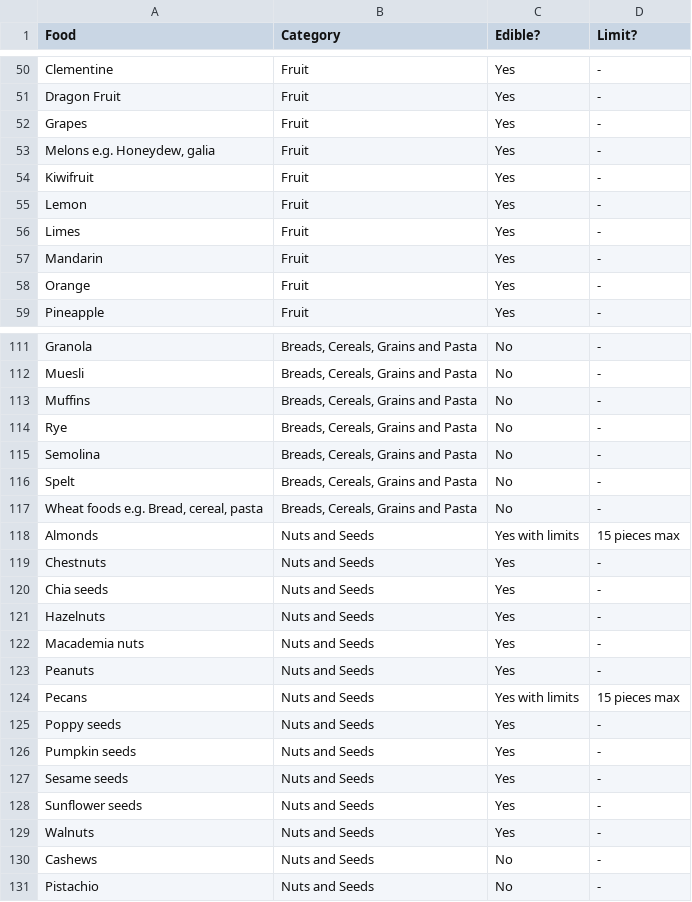
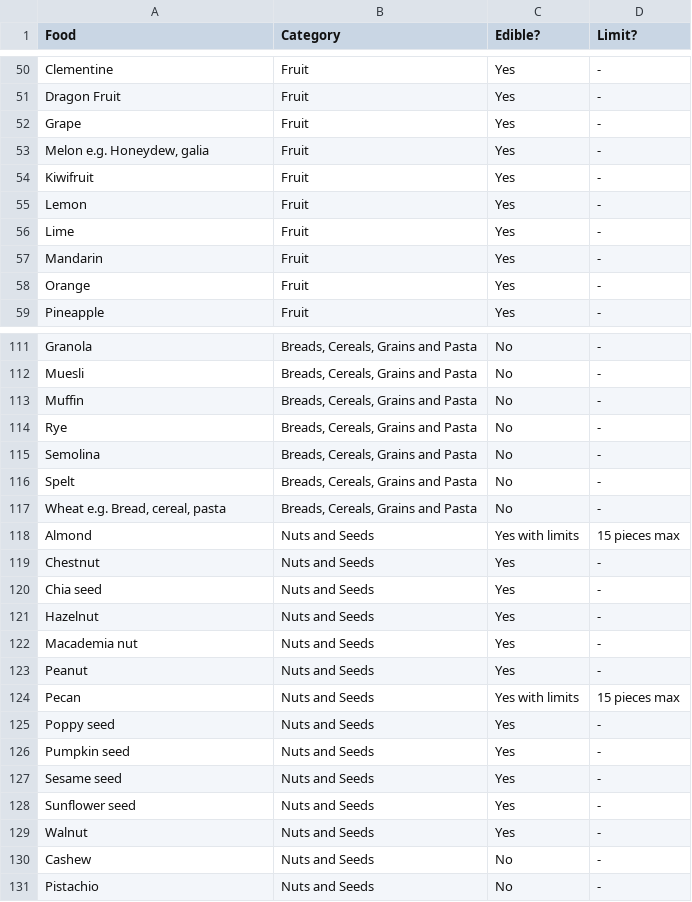
Before and after one commit to melaniehuang/fodmap, a CSV file: data/foods.csv, drawn as a sheet; only a part is shown, gaps mark what is left out; the diff covers the shown part only.

```diff
--- a/data/foods.csv
+++ b/data/foods.csv
@@ -51,7 +51,7 @@ Clementine,Fruit,Yes,-
 Dragon Fruit,Fruit,Yes,-
-Grapes,Fruit,Yes,-
-"Melons e.g. Honeydew, galia",Fruit,Yes,-
+Grape,Fruit,Yes,-
+"Melon e.g. Honeydew, galia",Fruit,Yes,-
 Kiwifruit,Fruit,Yes,-
 Lemon,Fruit,Yes,-
-Limes,Fruit,Yes,-
+Lime,Fruit,Yes,-
 Mandarin,Fruit,Yes,-
@@ -112,3 +112,3 @@ Granola,"Breads, Cereals, Grains and Pasta",No,-
 Muesli,"Breads, Cereals, Grains and Pasta",No,-
-Muffins,"Breads, Cereals, Grains and Pasta",No,-
+Muffin,"Breads, Cereals, Grains and Pasta",No,-
 Rye,"Breads, Cereals, Grains and Pasta",No,-
@@ -116,16 +116,16 @@ Semolina,"Breads, Cereals, Grains and Pasta",No,-
 Spelt,"Breads, Cereals, Grains and Pasta",No,-
-"Wheat foods e.g. Bread, cereal, pasta","Breads, Cereals, Grains and Pasta",No,-
-Almonds,Nuts and Seeds,Yes with limits,15 pieces max
-Chestnuts,Nuts and Seeds,Yes,-
-Chia seeds,Nuts and Seeds,Yes,-
-Hazelnuts,Nuts and Seeds,Yes,-
-Macademia nuts,Nuts and Seeds,Yes,-
-Peanuts,Nuts and Seeds,Yes,-
-Pecans ,Nuts and Seeds,Yes with limits,15 pieces max
-Poppy seeds,Nuts and Seeds,Yes,-
-Pumpkin seeds,Nuts and Seeds,Yes,-
-Sesame seeds,Nuts and Seeds,Yes,-
-Sunflower seeds,Nuts and Seeds,Yes,-
-Walnuts,Nuts and Seeds,Yes,-
-Cashews,Nuts and Seeds,No,-
+"Wheat e.g. Bread, cereal, pasta","Breads, Cereals, Grains and Pasta",No,-
+Almond,Nuts and Seeds,Yes with limits,15 pieces max
+Chestnut,Nuts and Seeds,Yes,-
+Chia seed,Nuts and Seeds,Yes,-
+Hazelnut,Nuts and Seeds,Yes,-
+Macademia nut,Nuts and Seeds,Yes,-
+Peanut,Nuts and Seeds,Yes,-
+Pecan,Nuts and Seeds,Yes with limits,15 pieces max
+Poppy seed,Nuts and Seeds,Yes,-
+Pumpkin seed,Nuts and Seeds,Yes,-
+Sesame seed,Nuts and Seeds,Yes,-
+Sunflower seed,Nuts and Seeds,Yes,-
+Walnut,Nuts and Seeds,Yes,-
+Cashew,Nuts and Seeds,No,-
 Pistachio,Nuts and Seeds,No,-
```
Also changed, not shown: 2 added rows, 2 removed rows and 36 edited cells elsewhere in this file, 3 other files.
